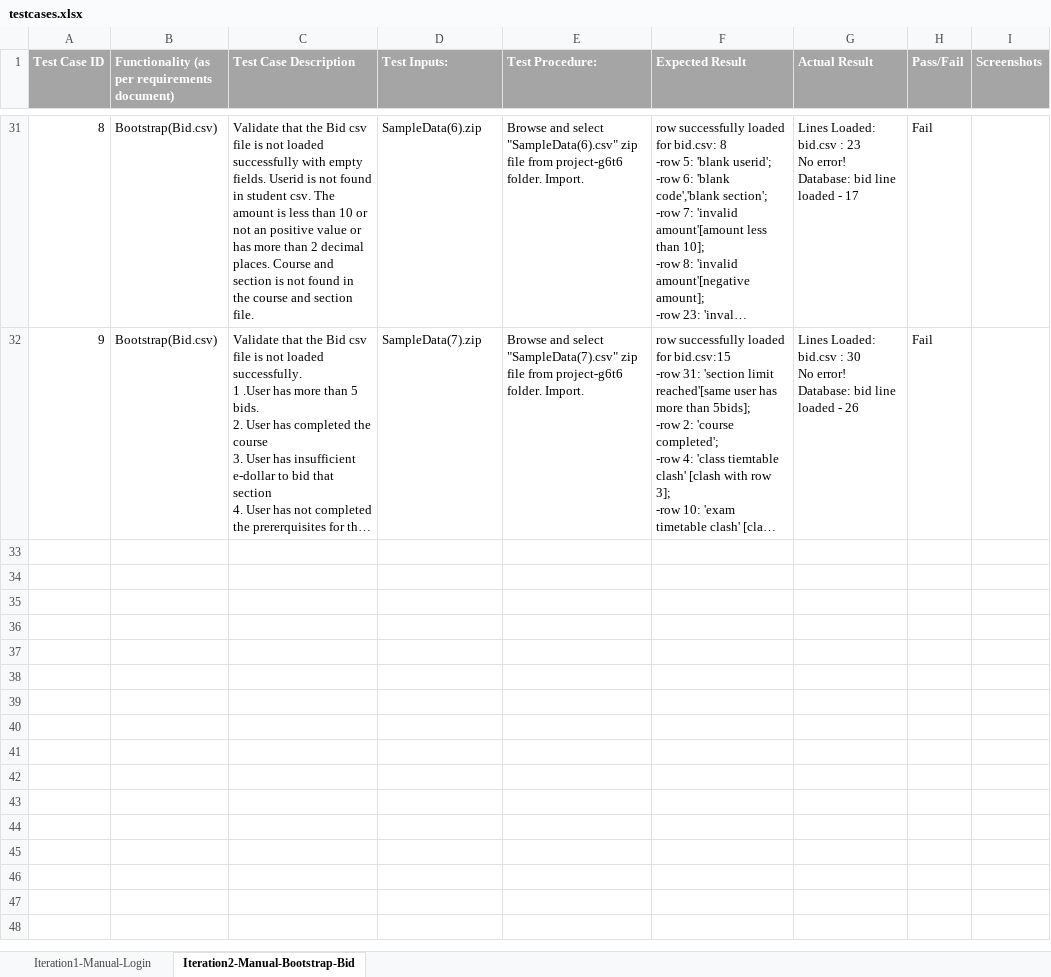
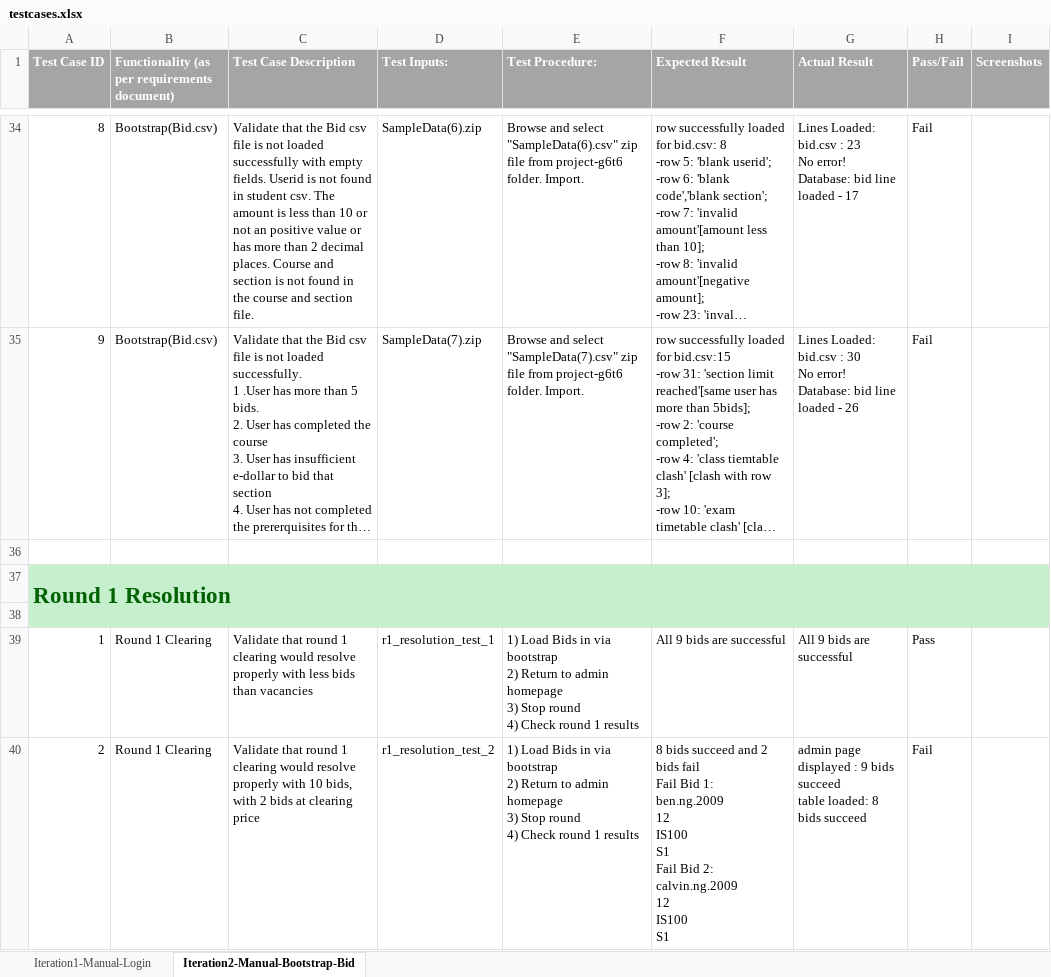
Before and after one commit to sebastianhkx/SPM-2019-Y2S1, an Excel workbook: testing/testcases.xlsx, sheet Iteration2-Manual-Bootstrap-Bid, drawn as a sheet; only a part is shown, gaps mark what is left out; long unchanged cells end in …; values as stored, in another font and other column widths than the file's, no borders; charts and pictures not drawn; ↵ is a line break in a cell; the diff covers the shown part only; the diff names each change by its address in the sheet, - before the commit and + after, or states it on an @@ line.

Commit message:
Update testcases for round1 resolution and bm

```diff
--- a/testing/testcases.xlsx (sheet Iteration2-Manual-Bootstrap-Bid)
+++ b/testing/testcases.xlsx (sheet Iteration2-Manual-Bootstrap-Bid)
+row 36: (empty)
+row 37: Round 1 Resolution
+row 38: (empty)
+row 39: 1 | Round 1 Clearing | Validate that round 1 clearing would resolve properly with less bids than vacancies | r1_resolution_test_1 | 1) Load Bids in via bootstrap ↵ 2) Return to admin homepage ↵ 3) Stop round ↵ 4) Check round 1 results | All 9 bids are successful | All 9 bids are successful | Pass
+row 40: 2 | Round 1 Clearing | Validate that round 1 clearing would resolve properly with 10 bids, with 2 bids at clearing price | r1_resolution_test_2 | 1) Load Bids in via bootstrap ↵ 2) Return to admin homepage ↵ 3) Stop round ↵ 4) Check round 1 results | 8 bids succeed and 2 bids fail ↵ Fail Bid 1: ↵ ben.ng.2009 ↵ 12 ↵ IS100 ↵ S1 ↵ Fail Bid 2: ↵ calvin.ng.2009 ↵ 12 ↵ IS100 ↵ S1 | admin page displayed : 9 bids succeed ↵ table loaded: 8 bids succeed | Fail
```
Also changed, not shown: 8 added rows, 1 removed row and 13 edited cells elsewhere in this sheet, sheet Iteration1-Manual-Login, charts or pictures, metrics/bm.xlsx, 26 other files.
